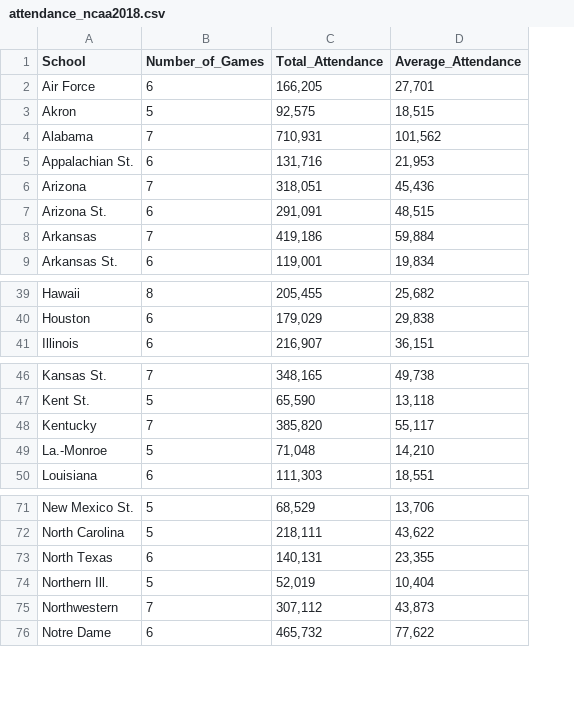
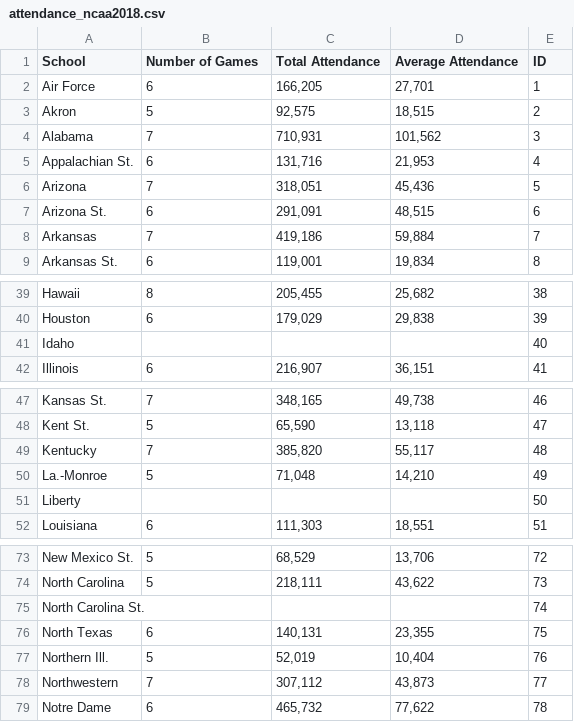
Before and after one commit to jamescook0120/Project_Two, a CSV file: data/attendance_ncaa2018.csv, drawn as a sheet; only a part is shown, gaps mark what is left out; the diff names each change by its address in the sheet, - before the commit and + after, or states it on an @@ line.

```diff
--- a/data/attendance_ncaa2018.csv
+++ b/data/attendance_ncaa2018.csv
+column E (ID), rows 2-9: 1 | 2 | 3 | 4 | 5 | 6 | 7 | 8; rows 39-40: 38 | 39; row 42: 41; rows 47-50: 46 | 47 | 48 | 49; row 52: 51; rows 73-74: 72 | 73; rows 76-79: 75 | 76 | 77 | 78
-B1: Number_of_Games
+B1: Number of Games
-C1: Total_Attendance
+C1: Total Attendance
-D1: Average_Attendance
+D1: Average Attendance
+row 41: Idaho |  |  |  | 40
+row 51: Liberty |  |  |  | 50
+row 75: North Carolina St. |  |  |  | 74
```
Also changed, not shown: data/attendance_ncaa2015.csv, data/attendance_ncaa2016.csv, 15 other files.
